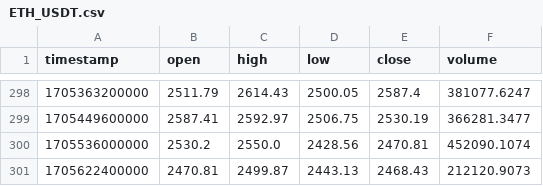
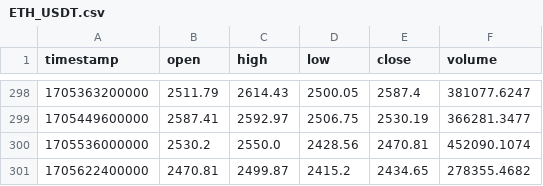
Before and after one commit to abclf5566/BigMama_BOT, a CSV file: dailydata/ETH_USDT.csv, drawn as a sheet; only a part is shown, gaps mark what is left out.

```diff
--- a/dailydata/ETH_USDT.csv
+++ b/dailydata/ETH_USDT.csv
@@ -300,2 +300,2 @@ timestamp,open,high,low,close,volume
 1705536000000,2530.2,2550.0,2428.56,2470.81,452090.1074
-1705622400000,2470.81,2499.87,2443.13,2468.43,212120.9073
+1705622400000,2470.81,2499.87,2415.2,2434.65,278355.4682
```
Also changed, not shown: dailydata/BTC_USDT.csv, dailydata/ETH_BTC.csv, 7 other files.
